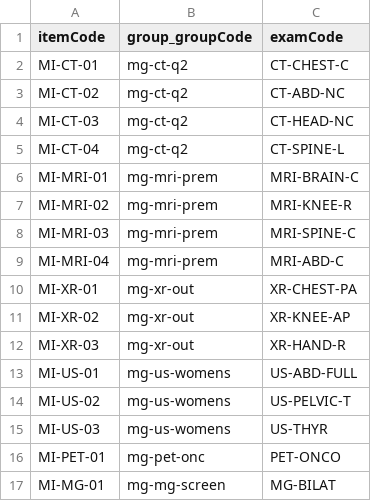
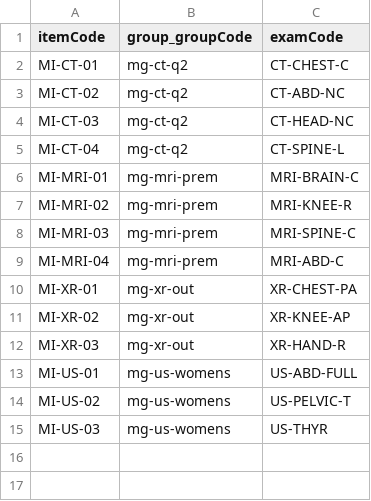
Before and after one commit to GHADA-99/Tkahsosy-SD-Extends, a CSV file: db/csv/medsync-ModalityGroupItems.csv, drawn as a sheet.

```diff
--- a/db/csv/medsync-ModalityGroupItems.csv
+++ b/db/csv/medsync-ModalityGroupItems.csv
@@ -15,3 +15 @@ MI-US-02,mg-us-womens,US-PELVIC-T
 MI-US-03,mg-us-womens,US-THYR
-MI-PET-01,mg-pet-onc,PET-ONCO
-MI-MG-01,mg-mg-screen,MG-BILAT
```
Also changed, not shown: db/csv/medsync-ModalityGroups.csv, db/csv/medsync-Transactions.csv, 11 other files.
